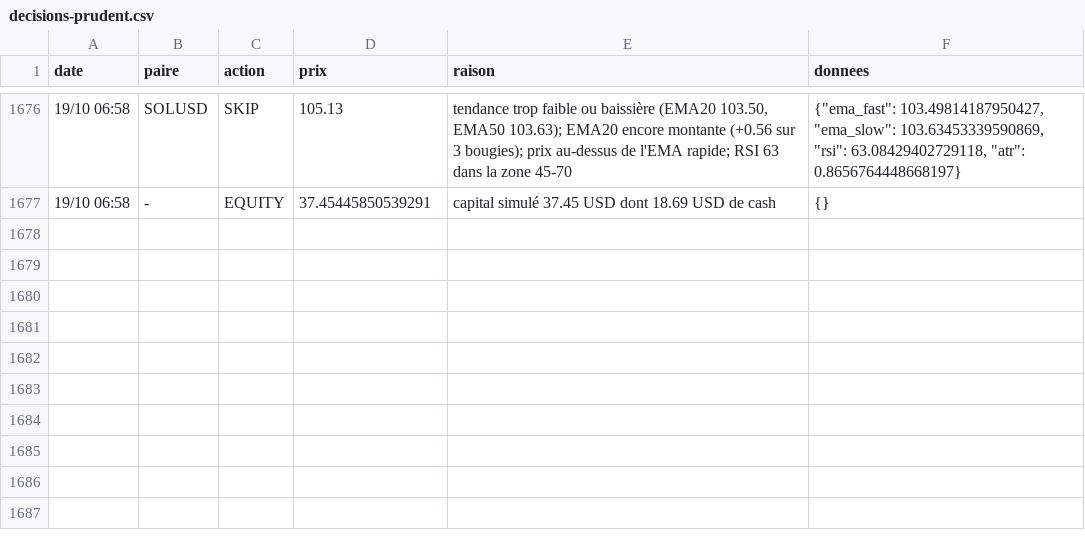
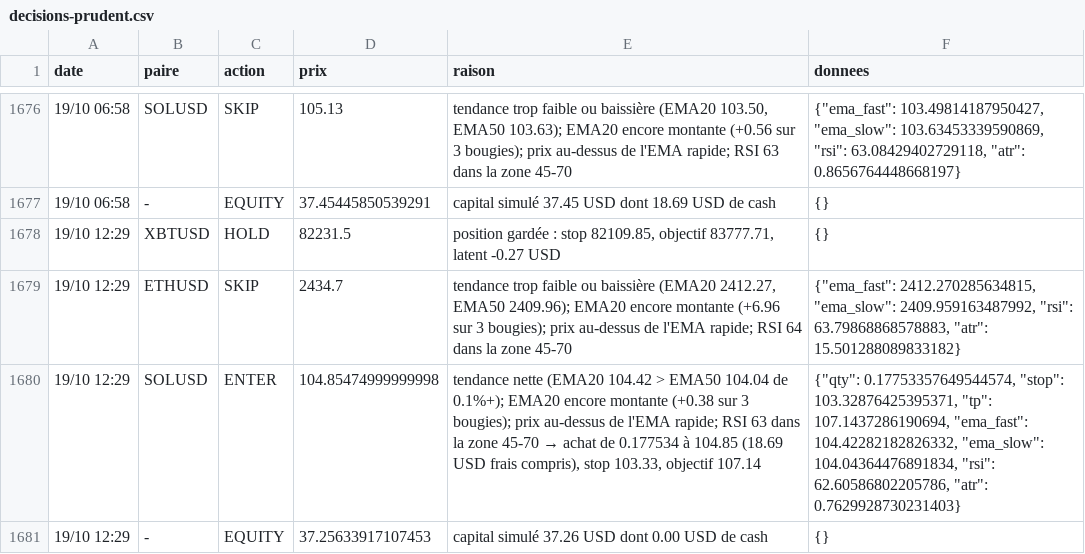
Before and after one commit to nftmooods/Public_App, a CSV file: KrakenPaperBot/data/decisions-prudent.csv, drawn as a sheet; only a part is shown, gaps mark what is left out.

```diff
--- a/KrakenPaperBot/data/decisions-prudent.csv
+++ b/KrakenPaperBot/data/decisions-prudent.csv
@@ -1677 +1677,5 @@ date,paire,action,prix,raison,donnees
 19/10 06:58,-,EQUITY,37.45445850539291,capital simulé 37.45 USD dont 18.69 USD de cash,{}
+19/10 12:29,XBTUSD,HOLD,82231.5,"position gardée : stop 82109.85, objectif 83777.71, latent -0.27 USD",{}
+19/10 12:29,ETHUSD,SKIP,2434.7,"tendance trop faible ou baissière (EMA20 2412.27, EMA50 2409.96); EMA20 encore montante (+6.96 sur 3 bougies); prix au-dessus de l'EMA rapide; RSI 64 dans la zone 45-70","{""ema_fast"": 2412.270285634815, ""ema_slow"": 2409.959163487992, ""rsi"": 63.79868868578883, ""atr"": 15.501288089833182}"
+19/10 12:29,SOLUSD,ENTER,104.85474999999998,"tendance nette (EMA20 104.42 > EMA50 104.04 de 0.1%+); EMA20 encore montante (+0.38 sur 3 bougies); prix au-dessus de l'EMA rapide; RSI 63 dans la zone 45-70 → achat de 0.177534 à 104.85 (18.69 USD frais compris), stop 103.33, objectif 107.14","{""qty"": 0.17753357649544574, ""stop"": 103.32876425395371, ""tp"": 107.1437286190694, ""ema_fast"": 104.42282182826332, ""ema_slow"": 104.04364476891834, ""rsi"": 62.60586802205786, ""atr"": 0.7629928730231403}"
+19/10 12:29,-,EQUITY,37.25633917107453,capital simulé 37.26 USD dont 0.00 USD de cash,{}
```
Also changed, not shown: KrakenPaperBot/data/decisions-accumulation.csv, KrakenPaperBot/data/decisions-agressif.csv, 6 other files.
